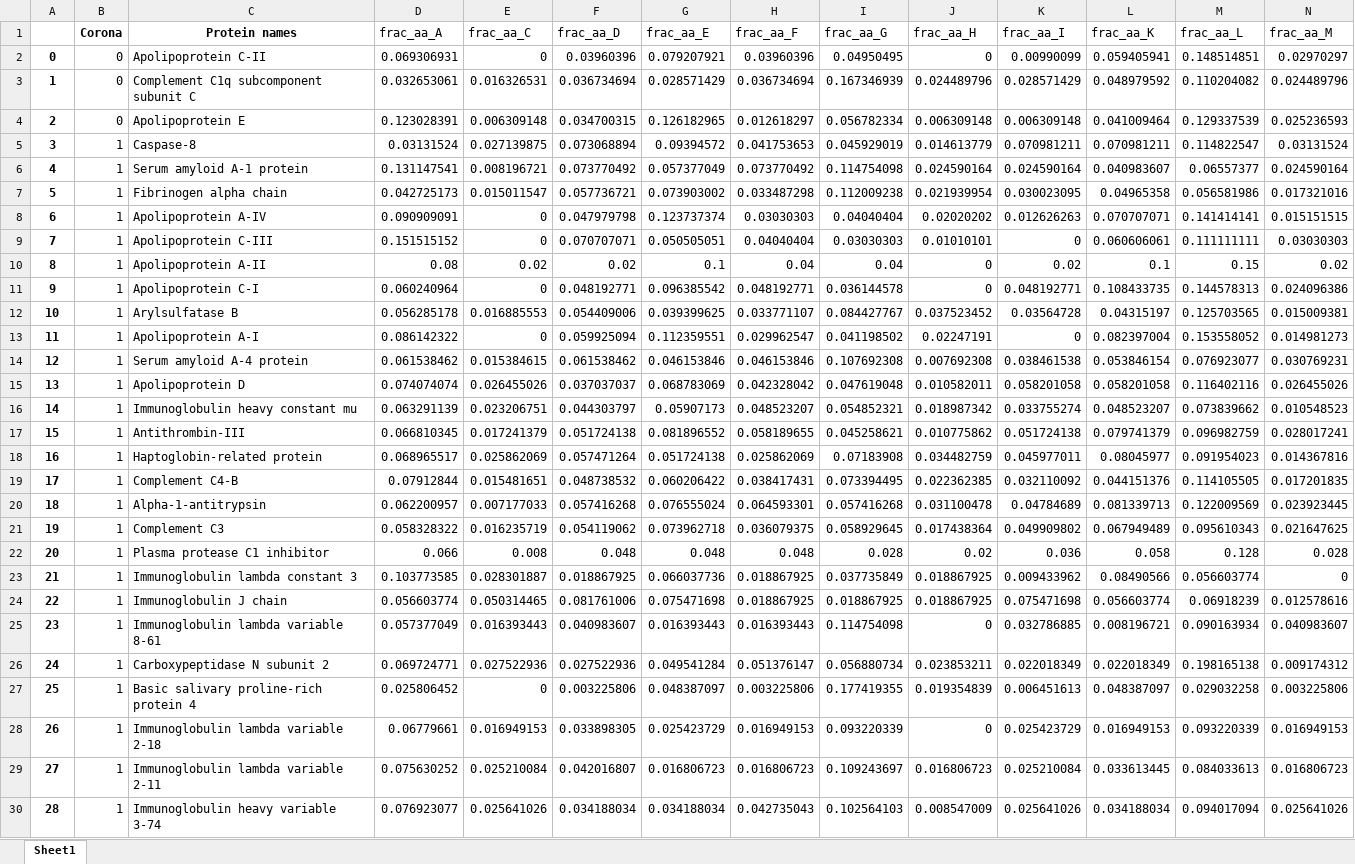
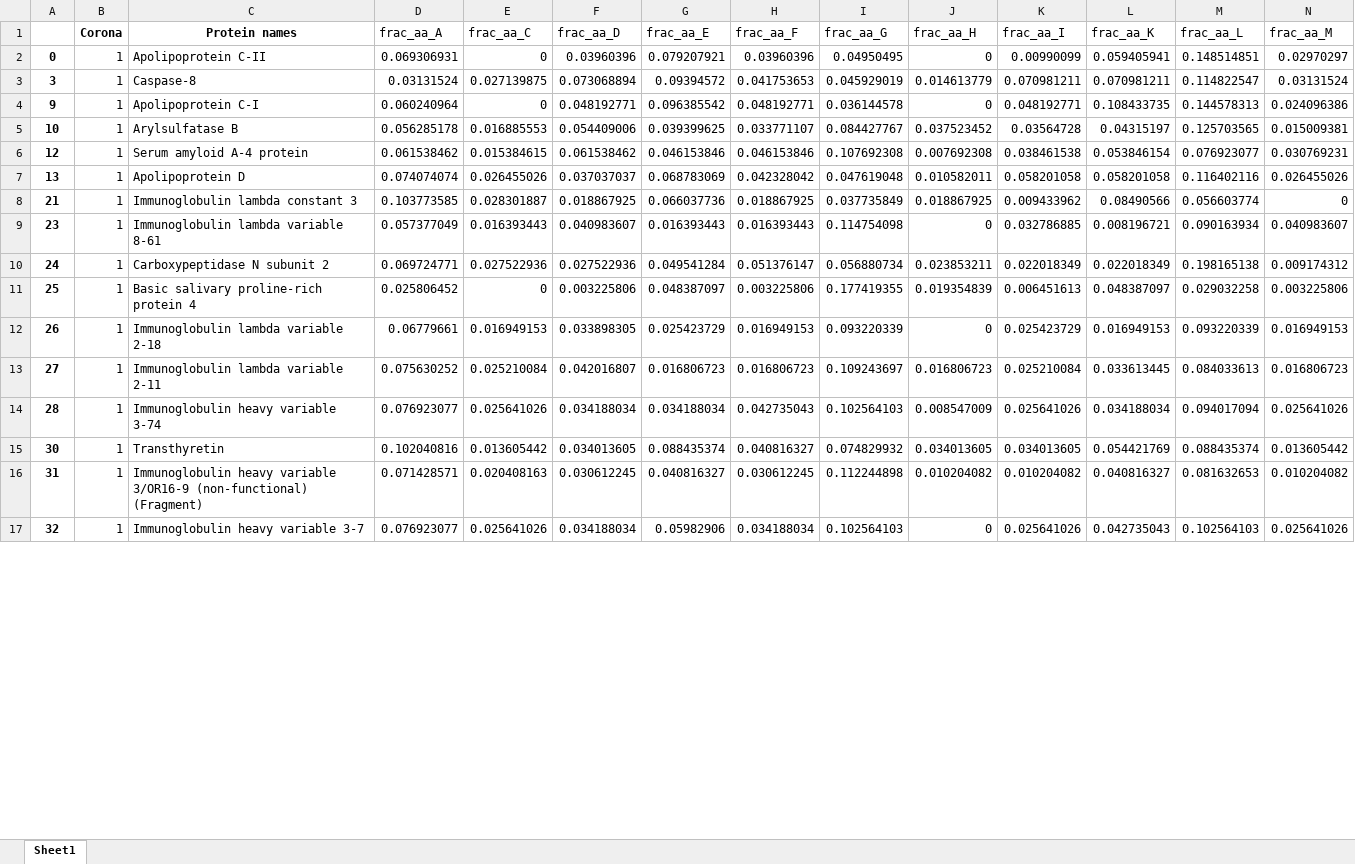
Before and after one commit to Randhal1/swnt-protein-corona-ML, an Excel workbook: data/z0-data_100_prot.xlsx, sheet Sheet1, drawn as a sheet; only a part is shown; the shorter side is filled out with more unchanged rows; values as stored, in another font and other column widths than the file's, no borders; rows hold the shown columns only; the diff covers the shown part only; the diff names each change by its address in the sheet, - before the commit and + after, or states it on an @@ line.

```diff
--- a/data/z0-data_100_prot.xlsx (sheet Sheet1)
+++ b/data/z0-data_100_prot.xlsx (sheet Sheet1)
-B2 (Corona): 0
+B2 (Corona): 1
-row 3: 1 | 0 | Complement C1q subcomponent subunit C | 0.032653061 | 0.016326531 | 0.036734694 | 0.028571429 | 0.036734694 | 0.167346939 | 0.024489796 | 0.028571429 | 0.048979592 | 0.110204082 | 0.024489796
-row 4: 2 | 0 | Apolipoprotein E | 0.123028391 | 0.006309148 | 0.034700315 | 0.126182965 | 0.012618297 | 0.056782334 | 0.006309148 | 0.006309148 | 0.041009464 | 0.129337539 | 0.025236593
-row 6: 4 | 1 | Serum amyloid A-1 protein | 0.131147541 | 0.008196721 | 0.073770492 | 0.057377049 | 0.073770492 | 0.114754098 | 0.024590164 | 0.024590164 | 0.040983607 | 0.06557377 | 0.024590164
-row 7: 5 | 1 | Fibrinogen alpha chain | 0.042725173 | 0.015011547 | 0.057736721 | 0.073903002 | 0.033487298 | 0.112009238 | 0.021939954 | 0.030023095 | 0.04965358 | 0.056581986 | 0.017321016
-row 8: 6 | 1 | Apolipoprotein A-IV | 0.090909091 | 0 | 0.047979798 | 0.123737374 | 0.03030303 | 0.04040404 | 0.02020202 | 0.012626263 | 0.070707071 | 0.141414141 | 0.015151515
-row 9: 7 | 1 | Apolipoprotein C-III | 0.151515152 | 0 | 0.070707071 | 0.050505051 | 0.04040404 | 0.03030303 | 0.01010101 | 0 | 0.060606061 | 0.111111111 | 0.03030303
-row 10: 8 | 1 | Apolipoprotein A-II | 0.08 | 0.02 | 0.02 | 0.1 | 0.04 | 0.04 | 0 | 0.02 | 0.1 | 0.15 | 0.02
-row 13: 11 | 1 | Apolipoprotein A-I | 0.086142322 | 0 | 0.059925094 | 0.112359551 | 0.029962547 | 0.041198502 | 0.02247191 | 0 | 0.082397004 | 0.153558052 | 0.014981273
-row 16: 14 | 1 | Immunoglobulin heavy constant mu | 0.063291139 | 0.023206751 | 0.044303797 | 0.05907173 | 0.048523207 | 0.054852321 | 0.018987342 | 0.033755274 | 0.048523207 | 0.073839662 | 0.010548523
-row 17: 15 | 1 | Antithrombin-III | 0.066810345 | 0.017241379 | 0.051724138 | 0.081896552 | 0.058189655 | 0.045258621 | 0.010775862 | 0.051724138 | 0.079741379 | 0.096982759 | 0.028017241
-row 18: 16 | 1 | Haptoglobin-related protein | 0.068965517 | 0.025862069 | 0.057471264 | 0.051724138 | 0.025862069 | 0.07183908 | 0.034482759 | 0.045977011 | 0.08045977 | 0.091954023 | 0.014367816
-row 19: 17 | 1 | Complement C4-B | 0.07912844 | 0.015481651 | 0.048738532 | 0.060206422 | 0.038417431 | 0.073394495 | 0.022362385 | 0.032110092 | 0.044151376 | 0.114105505 | 0.017201835
-row 20: 18 | 1 | Alpha-1-antitrypsin | 0.062200957 | 0.007177033 | 0.057416268 | 0.076555024 | 0.064593301 | 0.057416268 | 0.031100478 | 0.04784689 | 0.081339713 | 0.122009569 | 0.023923445
-row 21: 19 | 1 | Complement C3 | 0.058328322 | 0.016235719 | 0.054119062 | 0.073962718 | 0.036079375 | 0.058929645 | 0.017438364 | 0.049909802 | 0.067949489 | 0.095610343 | 0.021647625
-row 22: 20 | 1 | Plasma protease C1 inhibitor | 0.066 | 0.008 | 0.048 | 0.048 | 0.048 | 0.028 | 0.02 | 0.036 | 0.058 | 0.128 | 0.028
-row 24: 22 | 1 | Immunoglobulin J chain | 0.056603774 | 0.050314465 | 0.081761006 | 0.075471698 | 0.018867925 | 0.018867925 | 0.018867925 | 0.075471698 | 0.056603774 | 0.06918239 | 0.012578616
```
Also changed, not shown: 22 removed rows and 46 edited cells elsewhere in this sheet, formulas that keep their value.
